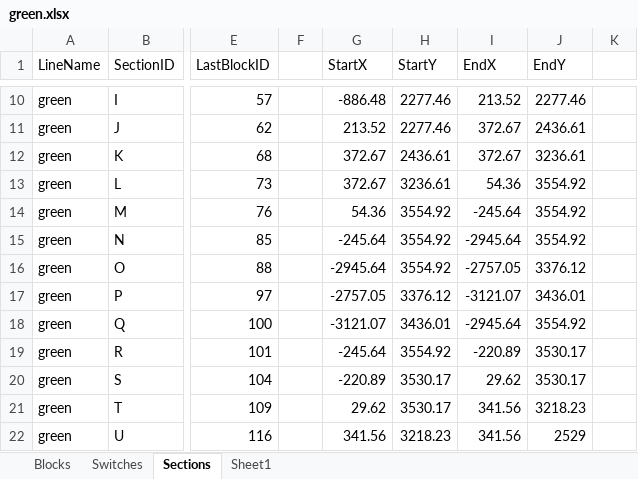
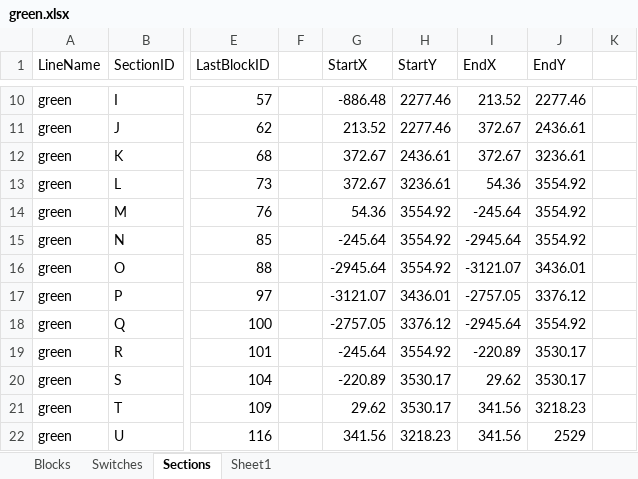
Before and after one commit to jar99/Tophat, an Excel workbook: Tophat-Railway/green.xlsx, sheet Sections, drawn as a sheet; only a part is shown, gaps mark what is left out; values as stored, in another font and other column widths than the file's, no borders; the diff names each change by its address in the sheet, - before the commit and + after, or states it on an @@ line.

```diff
--- a/Tophat-Railway/green.xlsx (sheet Sections)
+++ b/Tophat-Railway/green.xlsx (sheet Sections)
-I16 (EndX): -2757.05
+I16 (EndX): -3121.07
-J16 (EndY): 3376.12
+J16 (EndY): 3436.01
-G17 (StartX): -2757.05
+G17 (StartX): -3121.07
-H17 (StartY): 3376.12
+H17 (StartY): 3436.01
-I17 (EndX): -3121.07
+I17 (EndX): -2757.05
-J17 (EndY): 3436.01
+J17 (EndY): 3376.12
-G18 (StartX): -3121.07
+G18 (StartX): -2757.05
-H18 (StartY): 3436.01
+H18 (StartY): 3376.12
```
Also changed, not shown: 9 other files.
